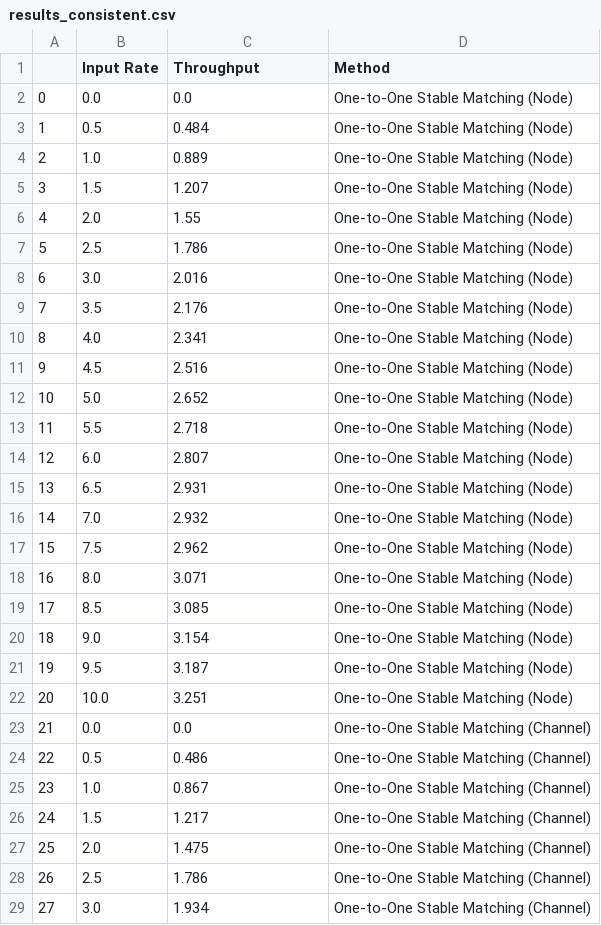
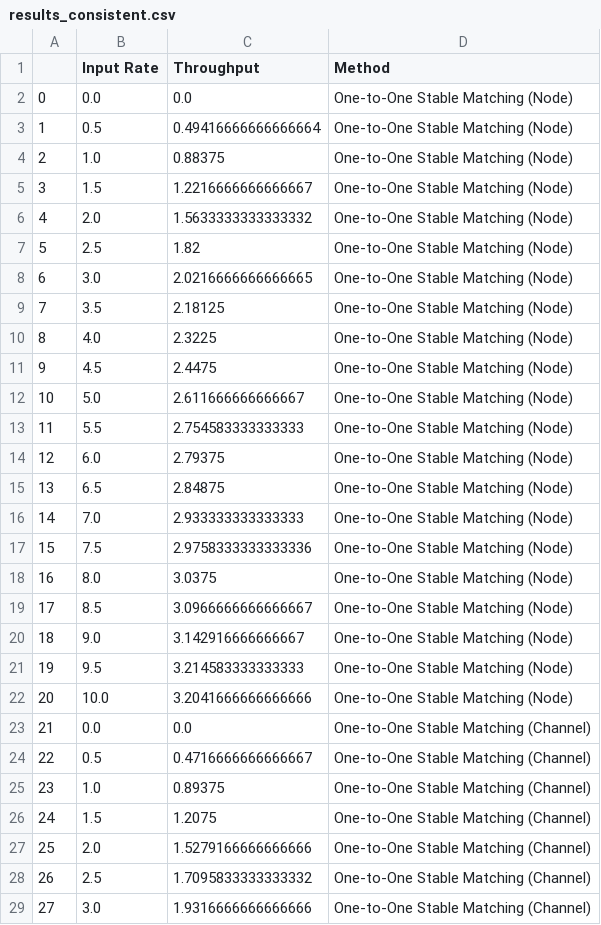
Before and after one commit to Theborna/Game-Theory-Course-Project, a CSV file: results_consistent.csv, drawn as a sheet; only a part is shown; the diff covers the shown part only.

```diff
--- a/results_consistent.csv
+++ b/results_consistent.csv
@@ -2,28 +2,28 @@
 0,0.0,0.0,One-to-One Stable Matching (Node)
-1,0.5,0.484,One-to-One Stable Matching (Node)
-2,1.0,0.889,One-to-One Stable Matching (Node)
-3,1.5,1.207,One-to-One Stable Matching (Node)
-4,2.0,1.55,One-to-One Stable Matching (Node)
-5,2.5,1.786,One-to-One Stable Matching (Node)
-6,3.0,2.016,One-to-One Stable Matching (Node)
-7,3.5,2.176,One-to-One Stable Matching (Node)
-8,4.0,2.341,One-to-One Stable Matching (Node)
-9,4.5,2.516,One-to-One Stable Matching (Node)
-10,5.0,2.652,One-to-One Stable Matching (Node)
-11,5.5,2.718,One-to-One Stable Matching (Node)
-12,6.0,2.807,One-to-One Stable Matching (Node)
-13,6.5,2.931,One-to-One Stable Matching (Node)
-14,7.0,2.932,One-to-One Stable Matching (Node)
-15,7.5,2.962,One-to-One Stable Matching (Node)
-16,8.0,3.071,One-to-One Stable Matching (Node)
-17,8.5,3.085,One-to-One Stable Matching (Node)
-18,9.0,3.154,One-to-One Stable Matching (Node)
-19,9.5,3.187,One-to-One Stable Matching (Node)
-20,10.0,3.251,One-to-One Stable Matching (Node)
+1,0.5,0.49416666666666664,One-to-One Stable Matching (Node)
+2,1.0,0.88375,One-to-One Stable Matching (Node)
+3,1.5,1.2216666666666667,One-to-One Stable Matching (Node)
+4,2.0,1.5633333333333332,One-to-One Stable Matching (Node)
+5,2.5,1.82,One-to-One Stable Matching (Node)
+6,3.0,2.0216666666666665,One-to-One Stable Matching (Node)
+7,3.5,2.18125,One-to-One Stable Matching (Node)
+8,4.0,2.3225,One-to-One Stable Matching (Node)
+9,4.5,2.4475,One-to-One Stable Matching (Node)
+10,5.0,2.611666666666667,One-to-One Stable Matching (Node)
+11,5.5,2.754583333333333,One-to-One Stable Matching (Node)
+12,6.0,2.79375,One-to-One Stable Matching (Node)
+13,6.5,2.84875,One-to-One Stable Matching (Node)
+14,7.0,2.933333333333333,One-to-One Stable Matching (Node)
+15,7.5,2.9758333333333336,One-to-One Stable Matching (Node)
+16,8.0,3.0375,One-to-One Stable Matching (Node)
+17,8.5,3.0966666666666667,One-to-One Stable Matching (Node)
+18,9.0,3.142916666666667,One-to-One Stable Matching (Node)
+19,9.5,3.214583333333333,One-to-One Stable Matching (Node)
+20,10.0,3.2041666666666666,One-to-One Stable Matching (Node)
 21,0.0,0.0,One-to-One Stable Matching (Channel)
-22,0.5,0.486,One-to-One Stable Matching (Channel)
-23,1.0,0.867,One-to-One Stable Matching (Channel)
-24,1.5,1.217,One-to-One Stable Matching (Channel)
-25,2.0,1.475,One-to-One Stable Matching (Channel)
-26,2.5,1.786,One-to-One Stable Matching (Channel)
-27,3.0,1.934,One-to-One Stable Matching (Channel)
+22,0.5,0.4716666666666667,One-to-One Stable Matching (Channel)
+23,1.0,0.89375,One-to-One Stable Matching (Channel)
+24,1.5,1.2075,One-to-One Stable Matching (Channel)
+25,2.0,1.5279166666666666,One-to-One Stable Matching (Channel)
+26,2.5,1.7095833333333332,One-to-One Stable Matching (Channel)
+27,3.0,1.9316666666666666,One-to-One Stable Matching (Channel)
```
Also changed, not shown: 115 edited cells elsewhere in this file, results.csv, 6 other files.
